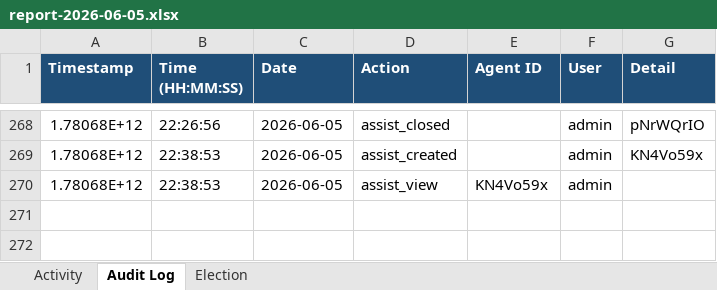
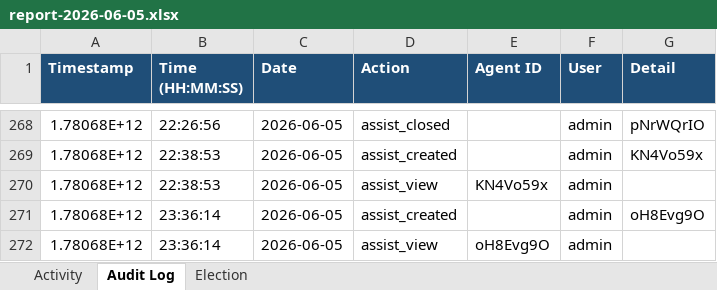
Before and after one commit to puniteswra-spec/PU, an Excel workbook: report-2026-06-05.xlsx, sheet Audit Log, drawn as a sheet; only a part is shown, gaps mark what is left out; values as stored, in another font and other column widths than the file's, no borders; the diff names each change by its address in the sheet, - before the commit and + after, or states it on an @@ line.

Commit message:
daily report 2026-06-05: 516 election events, 271 audit entries

```diff
--- a/report-2026-06-05.xlsx (sheet Audit Log)
+++ b/report-2026-06-05.xlsx (sheet Audit Log)
+row 271: 1.78068E+12 | 23:36:14 | 2026-06-05 | assist_created |  | admin | oH8Evg9O
+row 272: 1.78068E+12 | 23:36:14 | 2026-06-05 | assist_view | oH8Evg9O | admin
```
Also changed, not shown: sheet Election, sheet Activity.
